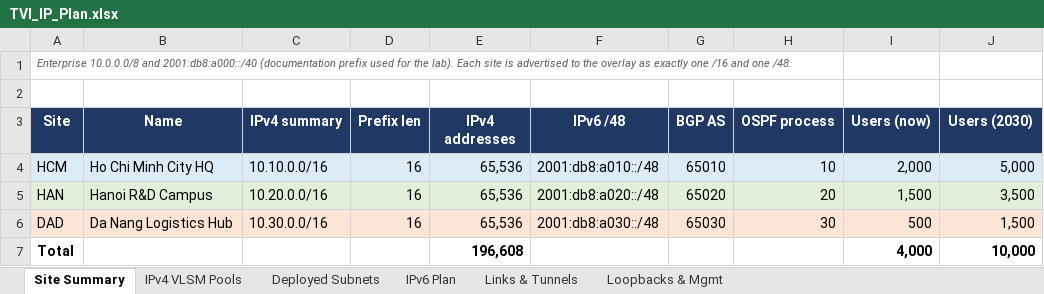
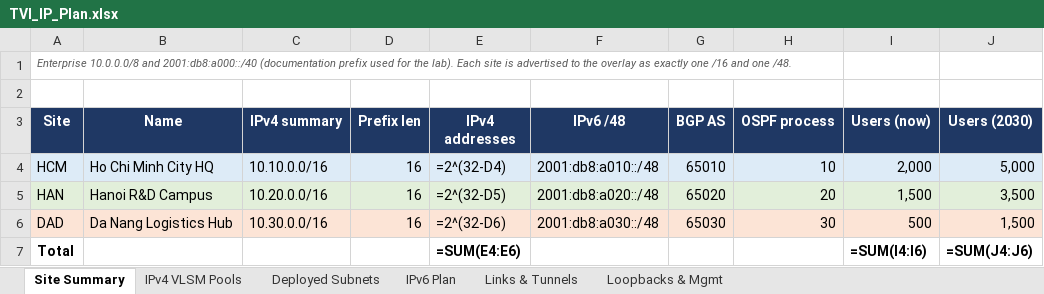
Before and after one commit to ducpham06/Assignment2-Computer-Network, an Excel workbook: ip-plan/TVI_IP_Plan.xlsx, sheet Site Summary, drawn as a sheet; values as stored, in another font and other column widths than the file's, no borders; formulas without a stored value are shown as written; charts and pictures not drawn; the diff names each change by its address in the sheet, - before the commit and + after, or states it on an @@ line.

```diff
--- a/ip-plan/TVI_IP_Plan.xlsx (sheet Site Summary)
+++ b/ip-plan/TVI_IP_Plan.xlsx (sheet Site Summary)
-E4 (IPv4 addresses): 65,536
+E4 (IPv4 addresses): =2^(32-D4)
-E5 (IPv4 addresses): 65,536
+E5 (IPv4 addresses): =2^(32-D5)
-E6 (IPv4 addresses): 65,536
+E6 (IPv4 addresses): =2^(32-D6)
-E7 (IPv4 addresses): 196,608
+E7 (IPv4 addresses): =SUM(E4:E6)
-I7 (Users (now)): 4,000
+I7 (Users (now)): =SUM(I4:I6)
-J7 (Users (2030)): 10,000
+J7 (Users (2030)): =SUM(J4:J6)
```
Also changed, not shown: sheet IPv4 VLSM Pools, sheet Loopbacks & Mgmt, charts or pictures, 53 other files.
